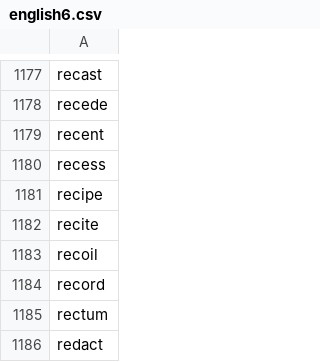
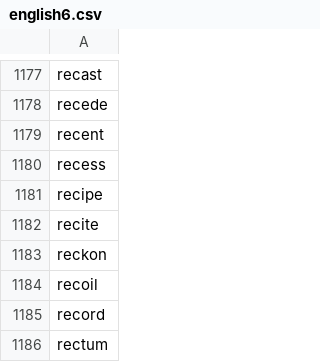
Before and after one commit to yhnnd/wordlab, a CSV file: Files/lang/en/english6.csv, drawn as a sheet; only a part is shown, gaps mark what is left out; the shorter side is filled out with more unchanged rows.

```diff
--- a/Files/lang/en/english6.csv
+++ b/Files/lang/en/english6.csv
@@ -1182,2 +1182,3 @@ recipe
 recite
+reckon
 recoil
```
Also changed, not shown: Files/lang/ch/chinese6.csv.
